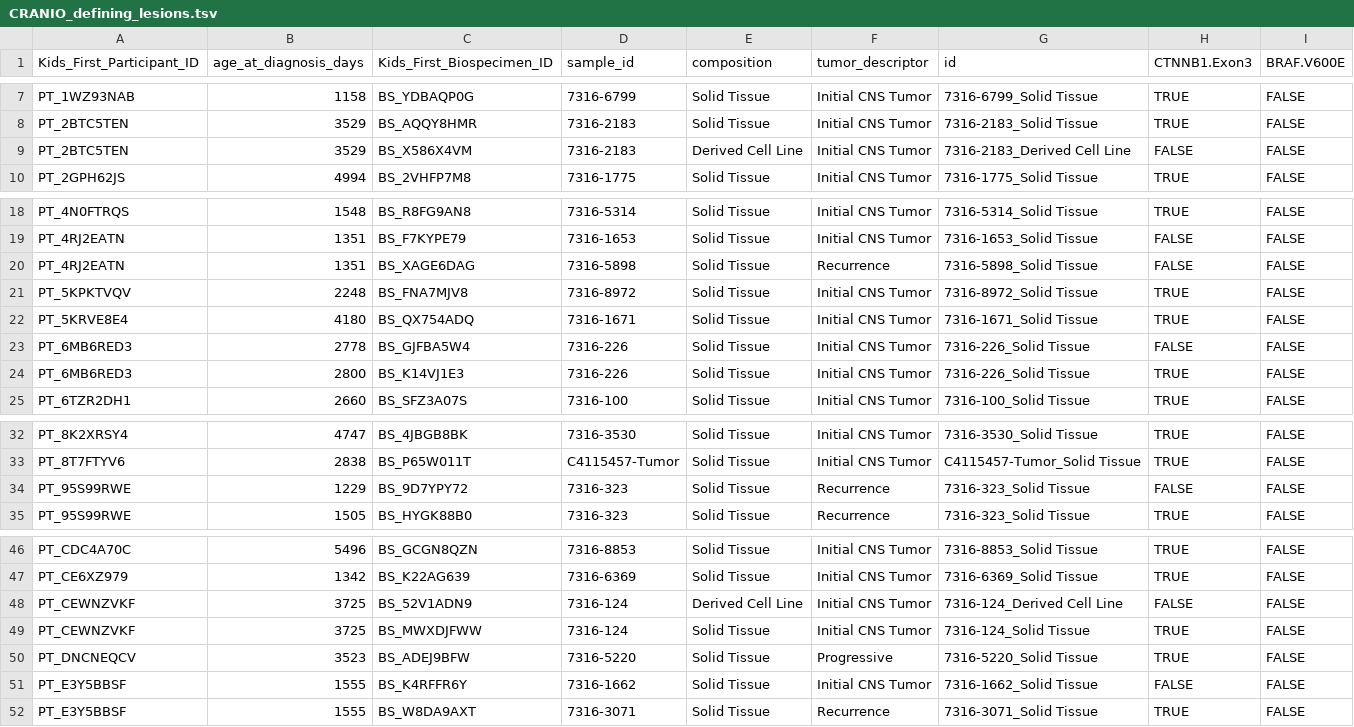
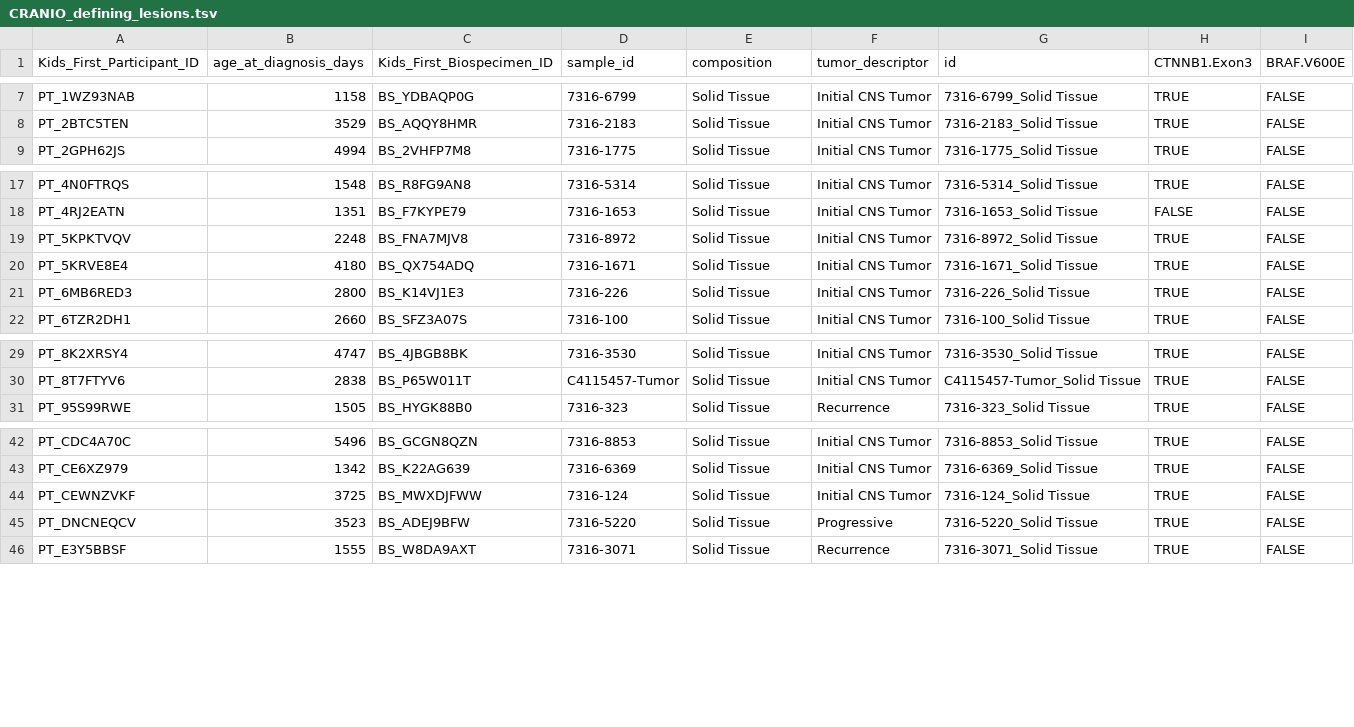
Before and after one commit to rokitalab/OpenPedCan-analysis, a TSV file: analyses/molecular-subtyping-CRANIO/results/CRANIO_defining_lesions.tsv, drawn as a sheet; only a part is shown, gaps mark what is left out; the diff names each change by its address in the sheet, - before the commit and + after, or states it on an @@ line.

Commit message:
rerun with updated v12 data release

```diff
--- a/analyses/molecular-subtyping-CRANIO/results/CRANIO_defining_lesions.tsv
+++ b/analyses/molecular-subtyping-CRANIO/results/CRANIO_defining_lesions.tsv
-row 9: PT_2BTC5TEN | 3529 | BS_X586X4VM | 7316-2183 | Derived Cell Line | Initial CNS Tumor | 7316-2183_Derived Cell Line | FALSE | FALSE
-row 20: PT_4RJ2EATN | 1351 | BS_XAGE6DAG | 7316-5898 | Solid Tissue | Recurrence | 7316-5898_Solid Tissue | FALSE | FALSE
-row 23: PT_6MB6RED3 | 2778 | BS_GJFBA5W4 | 7316-226 | Solid Tissue | Initial CNS Tumor | 7316-226_Solid Tissue | FALSE | FALSE
-row 34: PT_95S99RWE | 1229 | BS_9D7YPY72 | 7316-323 | Solid Tissue | Recurrence | 7316-323_Solid Tissue | FALSE | FALSE
-row 48: PT_CEWNZVKF | 3725 | BS_52V1ADN9 | 7316-124 | Derived Cell Line | Initial CNS Tumor | 7316-124_Derived Cell Line | FALSE | FALSE
-row 51: PT_E3Y5BBSF | 1555 | BS_K4RFFR6Y | 7316-1662 | Solid Tissue | Initial CNS Tumor | 7316-1662_Solid Tissue | FALSE | FALSE
```
Also changed, not shown: analyses/molecular-subtyping-CRANIO/results/CRANIO_molecular_subtype.tsv, 1 other file.
